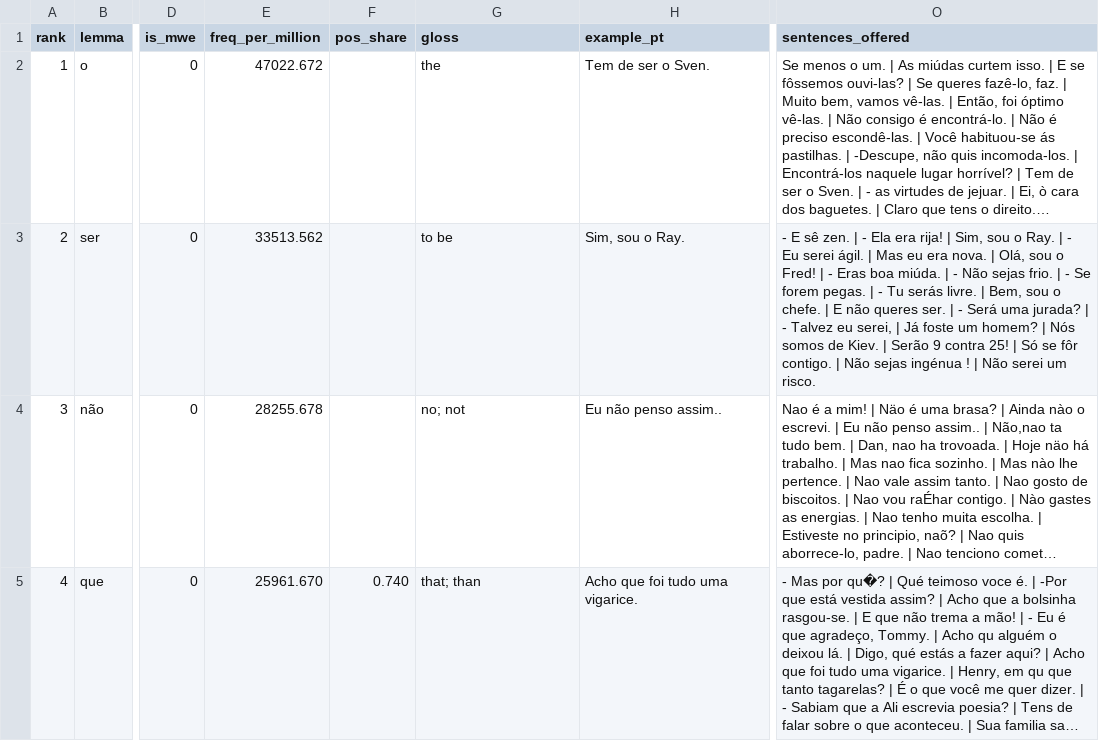
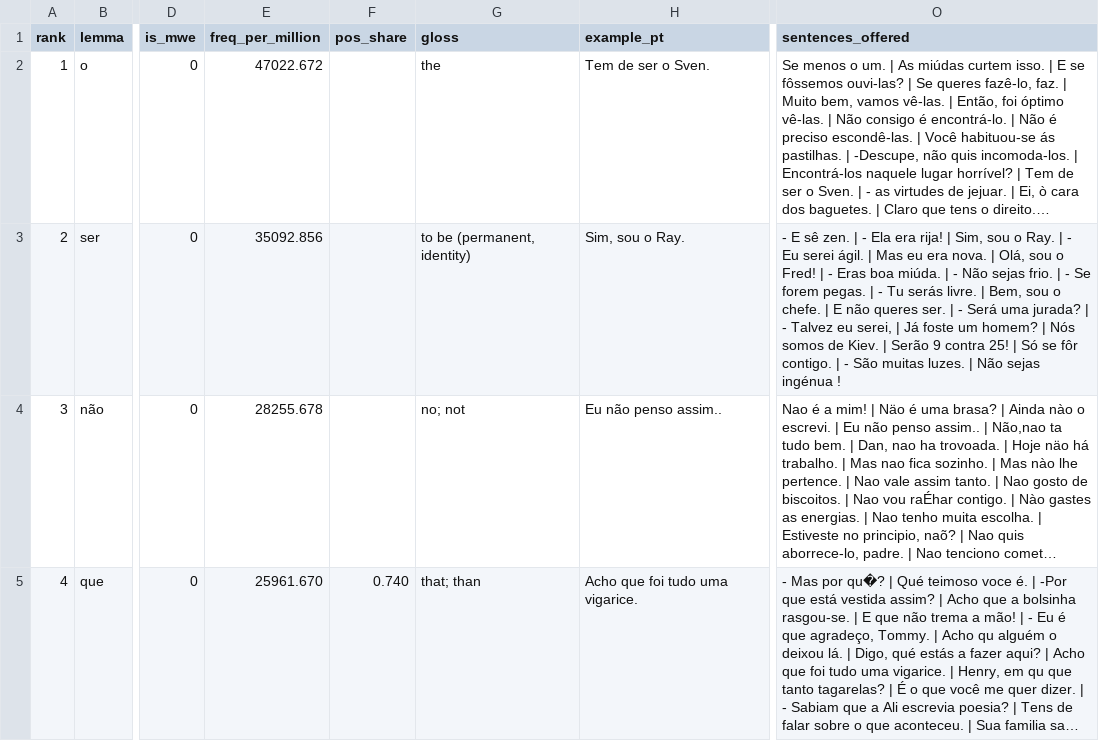
Before and after one commit to jamminalley/EPspokenfrequency, a TSV file: eval/gloss_review.tsv, drawn as a sheet; only a part is shown, gaps mark what is left out; long unchanged cells end in …; the diff covers the shown part only; the diff names each change by its address in the sheet, - before the commit and + after, or states it on an @@ line.

```diff
--- a/eval/gloss_review.tsv
+++ b/eval/gloss_review.tsv
-E3 (freq_per_million): 33513.562
+E3 (freq_per_million): 35092.856
-G3 (gloss): to be
+G3 (gloss): to be (permanent, identity)
-O3 (sentences_offered): …contigo. | Não sejas ingénua ! | Não serei um risco.
+O3 (sentences_offered): …contigo. | - São muitas luzes. | Não sejas ingénua !
```
Also changed, not shown: 3 added rows, 3 removed rows and row numbers in column A elsewhere in this file, out/ep_spoken_anki_enrichable.tsv, out/ep_spoken_anki_minimal.tsv, 13 other files.
